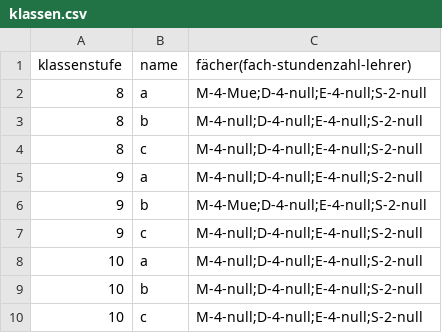
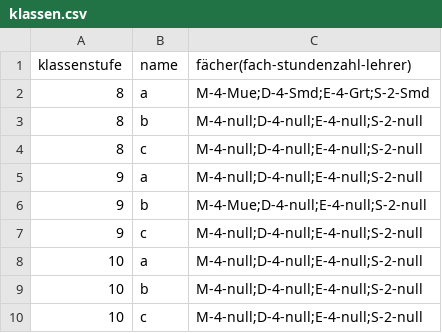
Before and after one commit to lfreist/deputat, a CSV file: data/klassen.csv, drawn as a sheet.

```diff
--- a/data/klassen.csv
+++ b/data/klassen.csv
@@ -1,3 +1,3 @@
 klassenstufe,name,fächer(fach-stundenzahl-lehrer)
-8,a,M-4-Mue;D-4-null;E-4-null;S-2-null
+8,a,M-4-Mue;D-4-Smd;E-4-Grt;S-2-Smd
 8,b,M-4-null;D-4-null;E-4-null;S-2-null
```
Also changed, not shown: backup_data/klassen.csv, 6 other files.
